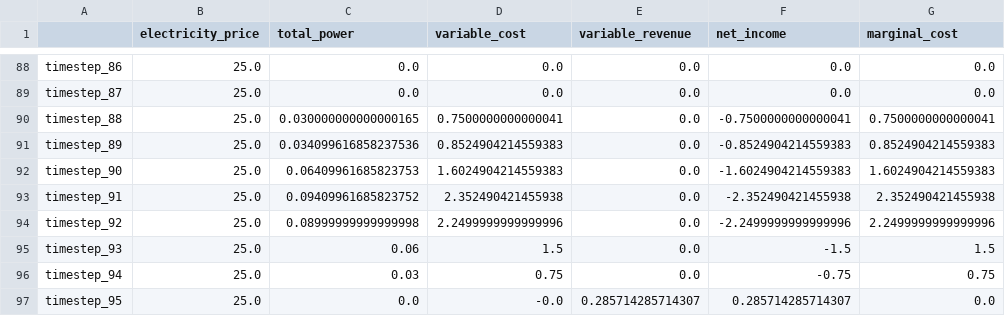
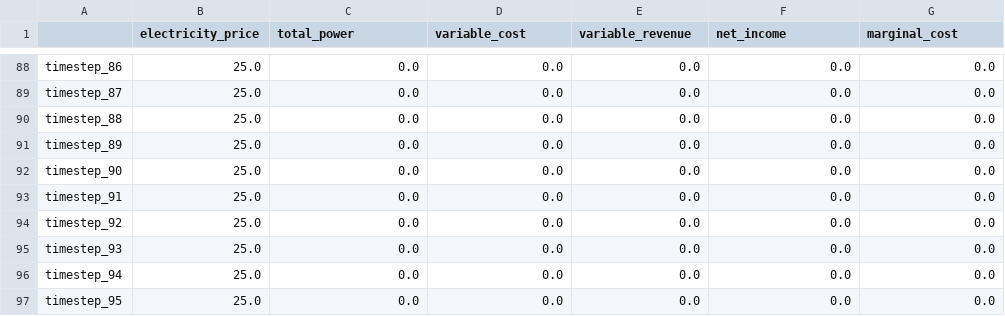
Before and after one commit to assume-framework/assume, a CSV file: financial_analysis.csv, drawn as a sheet; only a part is shown, gaps mark what is left out; the diff covers the shown part only.

```diff
--- a/financial_analysis.csv
+++ b/financial_analysis.csv
@@ -89,9 +89,9 @@ timestep_86,25.0,0.0,0.0,0.0,0.0,0.0
 timestep_87,25.0,0.0,0.0,0.0,0.0,0.0
-timestep_88,25.0,0.030000000000000165,0.7500000000000041,0.0,-0.7500000000000041,0.7500000000000041
-timestep_89,25.0,0.034099616858237536,0.8524904214559383,0.0,-0.8524904214559383,0.8524904214559383
-timestep_90,25.0,0.06409961685823753,1.6024904214559383,0.0,-1.6024904214559383,1.6024904214559383
-timestep_91,25.0,0.09409961685823752,2.352490421455938,0.0,-2.352490421455938,2.352490421455938
-timestep_92,25.0,0.08999999999999998,2.2499999999999996,0.0,-2.2499999999999996,2.2499999999999996
-timestep_93,25.0,0.06,1.5,0.0,-1.5,1.5
-timestep_94,25.0,0.03,0.75,0.0,-0.75,0.75
-timestep_95,25.0,0.0,-0.0,0.285714285714307,0.285714285714307,0.0
+timestep_88,25.0,0.0,0.0,0.0,0.0,0.0
+timestep_89,25.0,0.0,0.0,0.0,0.0,0.0
+timestep_90,25.0,0.0,0.0,0.0,0.0,0.0
+timestep_91,25.0,0.0,0.0,0.0,0.0,0.0
+timestep_92,25.0,0.0,0.0,0.0,0.0,0.0
+timestep_93,25.0,0.0,0.0,0.0,0.0,0.0
+timestep_94,25.0,0.0,0.0,0.0,0.0,0.0
+timestep_95,25.0,0.0,0.0,0.0,0.0,0.0
```
Also changed, not shown: 95 edited cells elsewhere in this file, charging_station_power.csv, ev_charging_power.csv, 2 other files.
